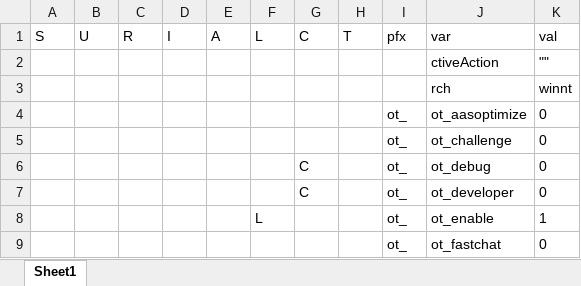
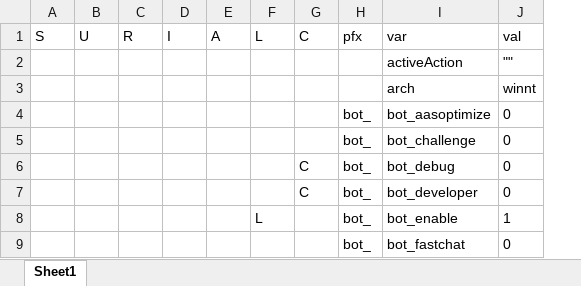
Before and after one commit to vic7or777/py_scripts, an Excel workbook: quake3 clearcfg/defaults_q3.xlsx, sheet Sheet1, drawn as a sheet; only a part is shown; values as stored, in another font and other column widths than the file's, no borders; removed rows and columns are numbered as before the commit, all else as after; the diff names each change by its address in the sheet, - before the commit and + after, or states it on an @@ line.

Commit message:
fix cvardump_2_xlsx.py

```diff
--- a/quake3 clearcfg/defaults_q3.xlsx (sheet Sheet1)
+++ b/quake3 clearcfg/defaults_q3.xlsx (sheet Sheet1)
-column H, row 1: T
-column I, rows 1-9: pfx |  |  | ot_ | ot_ | ot_ | ot_ | ot_ | ot_
-column J, rows 1-9: var | ctiveAction | rch | ot_aasoptimize | ot_challenge | ot_debug | ot_developer | ot_enable | ot_fastchat
+column H, rows 1-9: pfx |  |  | bot_ | bot_ | bot_ | bot_ | bot_ | bot_
+column I, rows 1-9: var | activeAction | arch | bot_aasoptimize | bot_challenge | bot_debug | bot_developer | bot_enable | bot_fastchat
```
Also changed, not shown: quake3 clearcfg/defaults_ql.xlsx, 1 other file.
